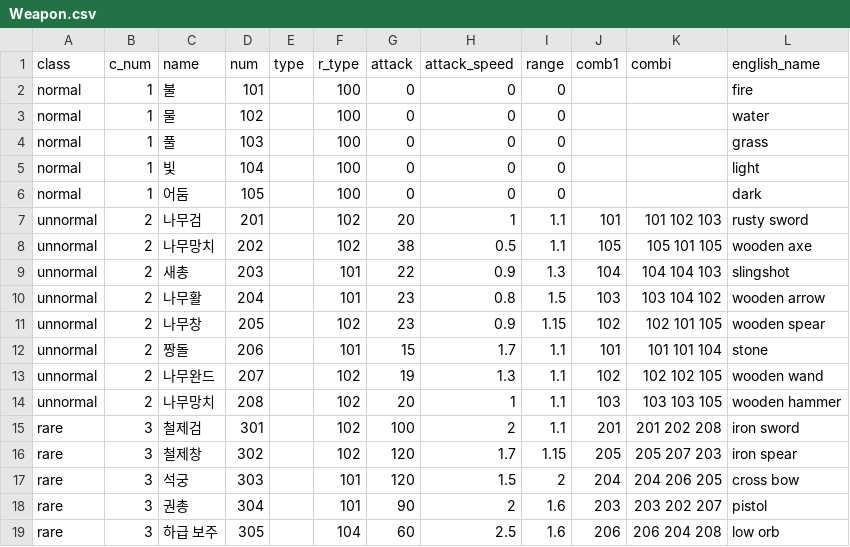
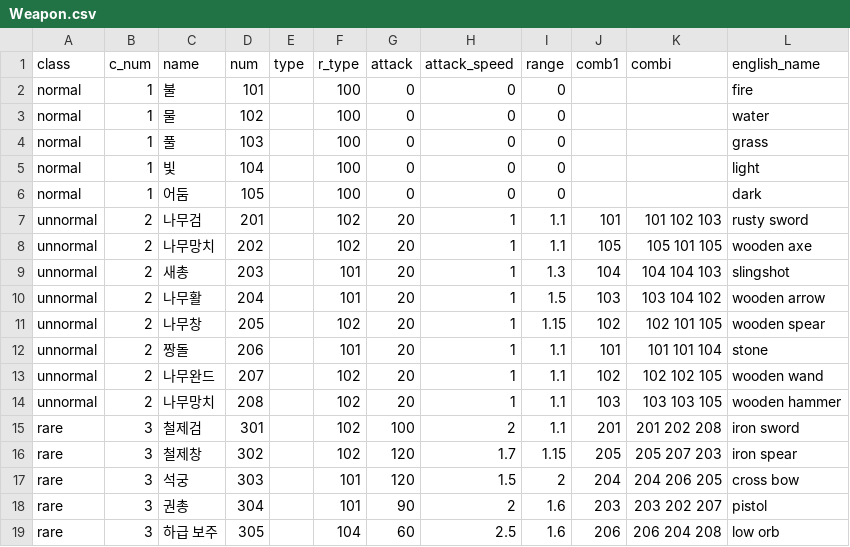
Before and after one commit to Famec7/WRD, a CSV file: Assets/Resources/Weapon.csv, drawn as a sheet; only a part is shown.

Commit message:
고급 무기 일정

```diff
--- a/Assets/Resources/Weapon.csv
+++ b/Assets/Resources/Weapon.csv
@@ -7,8 +7,8 @@ normal,1,어둠,105,,100,0,0,0,,,dark
 unnormal,2,나무검,201,,102,20,1,1.1,101,101 102 103,rusty sword
-unnormal,2,나무망치,202,,102,38,0.5,1.1,105,105 101 105,wooden axe
-unnormal,2,새총,203,,101,22,0.9,1.3,104,104 104 103,slingshot
-unnormal,2,나무활,204,,101,23,0.8,1.5,103,103 104 102,wooden arrow
-unnormal,2,나무창,205,,102,23,0.9,1.15,102,102 101 105,wooden spear
-unnormal,2,짱돌,206,,101,15,1.7,1.1,101,101 101 104,stone
-unnormal,2,나무완드,207,,102,19,1.3,1.1,102,102 102 105,wooden wand
+unnormal,2,나무망치,202,,102,20,1,1.1,105,105 101 105,wooden axe
+unnormal,2,새총,203,,101,20,1,1.3,104,104 104 103,slingshot
+unnormal,2,나무활,204,,101,20,1,1.5,103,103 104 102,wooden arrow
+unnormal,2,나무창,205,,102,20,1,1.15,102,102 101 105,wooden spear
+unnormal,2,짱돌,206,,101,20,1,1.1,101,101 101 104,stone
+unnormal,2,나무완드,207,,102,20,1,1.1,102,102 102 105,wooden wand
 unnormal,2,나무망치,208,,102,20,1,1.1,103,103 103 105,wooden hammer
```
